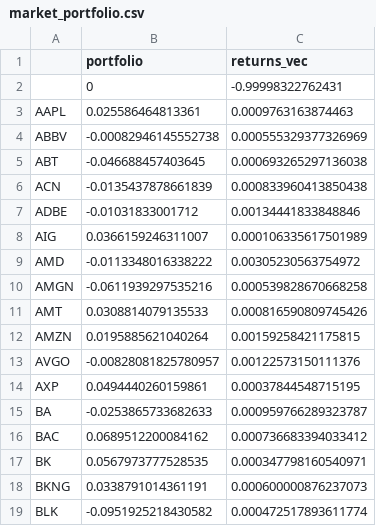
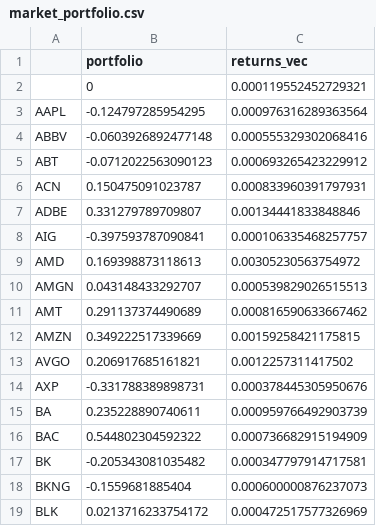
Before and after one commit to ntso22/p4-project, a CSV file: market_portfolio.csv, drawn as a sheet; only a part is shown; the diff covers the shown part only.

Commit message:
Update

```diff
--- a/market_portfolio.csv
+++ b/market_portfolio.csv
@@ -1,19 +1,19 @@
 "","portfolio","returns_vec"
-"",0,-0.99998322762431
-"AAPL",0.025586464813361,0.0009763163874463
-"ABBV",-0.00082946145552738,0.000555329377326969
-"ABT",-0.046688457403645,0.000693265297136038
-"ACN",-0.0135437878661839,0.000833960413850438
-"ADBE",-0.01031833001712,0.00134441833848846
-"AIG",0.0366159246311007,0.000106335617501989
-"AMD",-0.0113348016338222,0.00305230563754972
-"AMGN",-0.0611939297535216,0.000539828670668258
-"AMT",0.0308814079135533,0.000816590809745426
-"AMZN",0.0195885621040264,0.00159258421175815
-"AVGO",-0.00828081825780957,0.00122573150111376
-"AXP",0.0494440260159861,0.00037844548715195
-"BA",-0.0253865733682633,0.000959766289323787
-"BAC",0.0689512200084162,0.000736683394033412
-"BK",0.0567973777528535,0.000347798160540971
-"BKNG",0.0338791014361191,0.000600000876237073
-"BLK",-0.0951925218430582,0.000472517893611774
+"",0,0.000119552452729321
+"AAPL",-0.124797285954295,0.000976316289363564
+"ABBV",-0.0603926892477148,0.000555329302068416
+"ABT",-0.0712022563090123,0.000693265423229912
+"ACN",0.150475091023787,0.000833960391797931
+"ADBE",0.331279789709807,0.00134441833848846
+"AIG",-0.397593787090841,0.000106335468257757
+"AMD",0.169398873118613,0.00305230563754972
+"AMGN",0.043148433292707,0.000539829026515513
+"AMT",0.291137374490689,0.000816590633667462
+"AMZN",0.349222517339669,0.00159258421175815
+"AVGO",0.206917685161821,0.0012257311417502
+"AXP",-0.331788389898731,0.000378445305950676
+"BA",0.235228890740611,0.000959766492903739
+"BAC",0.544802304592322,0.000736682915194909
+"BK",-0.205343081035482,0.000347797914717581
+"BKNG",-0.1559681885404,0.000600000876237073
+"BLK",0.0213716233754172,0.000472517577326969
```
Also changed, not shown: 152 edited cells elsewhere in this file.
